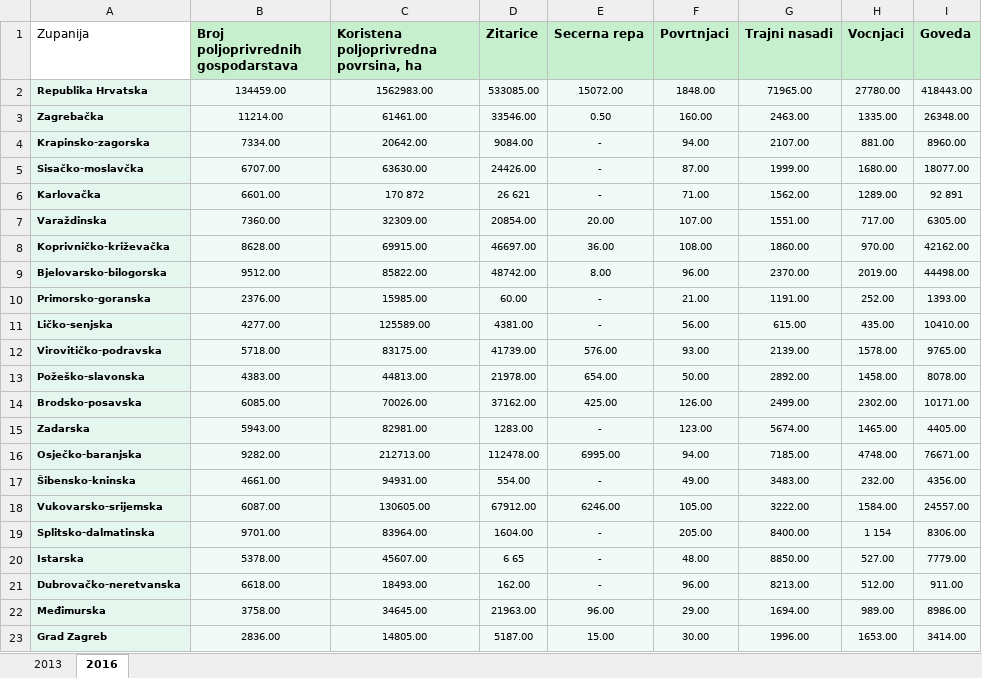
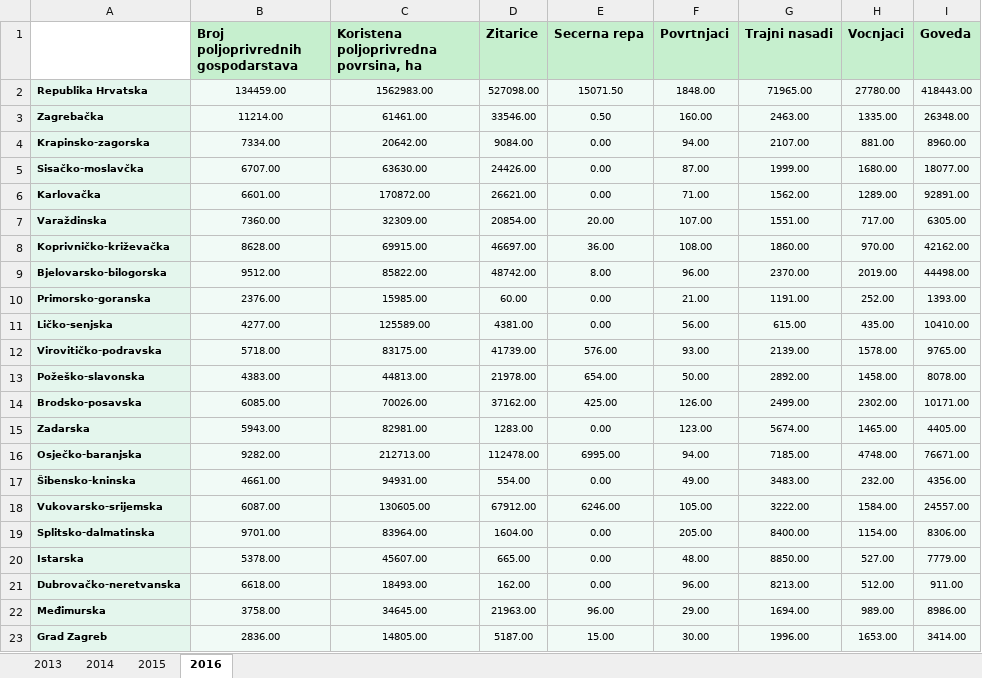
Before and after one commit to MrKMark202/Statistika, an Excel workbook: data.xlsx, sheet 2016, drawn as a sheet; values as stored, in another font and other column widths than the file's, no borders; conditional formats not drawn; the diff names each change by its address in the sheet, - before the commit and + after, or states it on an @@ line.

```diff
--- a/data.xlsx (sheet 2016)
+++ b/data.xlsx (sheet 2016)
+sheet tab: 2014
+sheet tab: 2015
-A1: Zupanija
+A1: (empty)
-D2 (Zitarice): 533085.00
+D2 (Zitarice): 527098.00
-E2 (Secerna repa): 15072.00
+E2 (Secerna repa): 15071.50
-E4:E6 (Secerna repa): -
+E4:E6 (Secerna repa): 0.00
-C6: 170 872
+C6: 170872.00
-D6 (Zitarice): 26 621
+D6 (Zitarice): 26621.00
-I6 (Goveda): 92 891
+I6 (Goveda): 92891.00
-E10:E11 (Secerna repa): -
+E10:E11 (Secerna repa): 0.00
-E15 (Secerna repa): -
+E15 (Secerna repa): 0.00
-E17 (Secerna repa): -
+E17 (Secerna repa): 0.00
-E19:E21 (Secerna repa): -
+E19:E21 (Secerna repa): 0.00
-H19 (Vocnjaci): 1 154
+H19 (Vocnjaci): 1154.00
-D20 (Zitarice): 6 65
+D20 (Zitarice): 665.00
```
Also changed, not shown: sheet 2013, formulas that keep their value, 1 other file.
